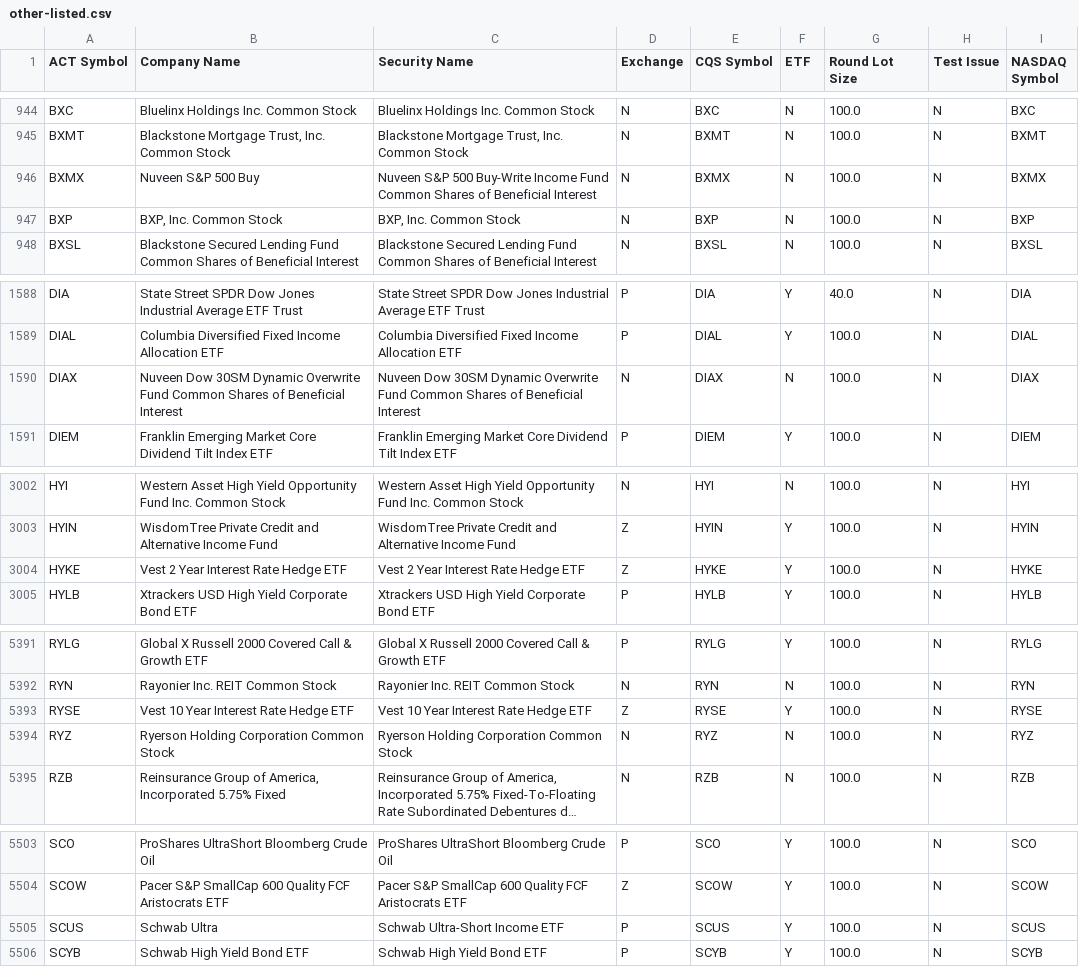
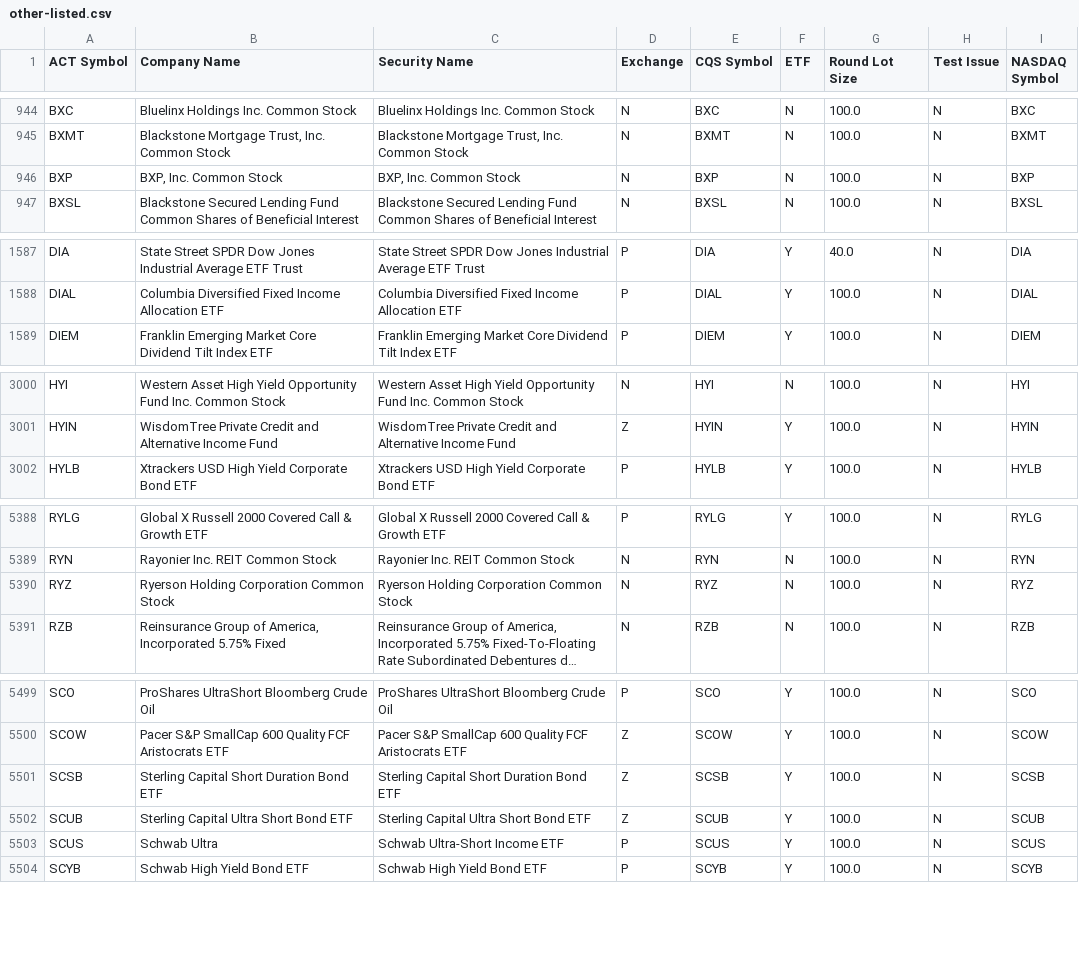
Before and after one commit to datasets/nyse-other-listings, a CSV file: data/other-listed.csv, drawn as a sheet; only a part is shown, gaps mark what is left out; long unchanged cells end in …; the diff covers the shown part only.

```diff
--- a/data/other-listed.csv
+++ b/data/other-listed.csv
@@ -945,3 +945,2 @@ BXC,Bluelinx Holdings Inc. Common Stock,Bluelinx Holdings Inc. Common Stock,N,BX
 BXMT,"Blackstone Mortgage Trust, Inc. Common Stock","Blackstone Mortgage Trust, Inc. Common Stock",N,BXMT,N,100.0,N,BXMT
-BXMX,Nuveen S&P 500 Buy,Nuveen S&P 500 Buy-Write Income Fund Common Shares of Beneficial Interest,N,BXMX,N,100.0,N,BXMX
 BXP,"BXP, Inc. Common Stock","BXP, Inc. Common Stock",N,BXP,N,100.0,N,BXP
@@ -1589,3 +1588,2 @@ DIA,State Street SPDR Dow Jones Industrial Average ETF Trust,State Street SPDR D
 DIAL,Columbia Diversified Fixed Income Allocation ETF,Columbia Diversified Fixed Income Allocation ETF,P,DIAL,Y,100.0,N,DIAL
-DIAX,Nuveen Dow 30SM Dynamic Overwrite Fund Common Shares of Beneficial Interest,Nuveen Dow 30SM Dynamic Overwrite Fund Common Shares of Beneficial Interest,N,DIAX,N,100.0,N,DIAX
 DIEM,Franklin Emerging Market Core Dividend Tilt Index ETF,Franklin Emerging Market Core Dividend Tilt Index ETF,P,DIEM,Y,100.0,N,DIEM
@@ -3003,3 +3001,2 @@ HYI,Western Asset High Yield Opportunity Fund Inc. Common Stock,Western Asset Hi
 HYIN,WisdomTree Private Credit and Alternative Income Fund,WisdomTree Private Credit and Alternative Income Fund,Z,HYIN,Y,100.0,N,HYIN
-HYKE,Vest 2 Year Interest Rate Hedge ETF,Vest 2 Year Interest Rate Hedge ETF,Z,HYKE,Y,100.0,N,HYKE
 HYLB,Xtrackers USD High Yield Corporate Bond ETF,Xtrackers USD High Yield Corporate Bond ETF,P,HYLB,Y,100.0,N,HYLB
@@ -5392,3 +5389,2 @@ RYLG,Global X Russell 2000 Covered Call & Growth ETF,Global X Russell 2000 Cover
 RYN,Rayonier Inc. REIT Common Stock,Rayonier Inc. REIT Common Stock,N,RYN,N,100.0,N,RYN
-RYSE,Vest 10 Year Interest Rate Hedge ETF,Vest 10 Year Interest Rate Hedge ETF,Z,RYSE,Y,100.0,N,RYSE
 RYZ,Ryerson Holding Corporation Common Stock,Ryerson Holding Corporation Common Stock,N,RYZ,N,100.0,N,RYZ
@@ -5504,2 +5500,4 @@ SCO,ProShares UltraShort Bloomberg Crude Oil,ProShares UltraShort Bloomberg Crud
 SCOW,Pacer S&P SmallCap 600 Quality FCF Aristocrats ETF,Pacer S&P SmallCap 600 Quality FCF Aristocrats ETF,Z,SCOW,Y,100.0,N,SCOW
+SCSB,Sterling Capital Short Duration Bond ETF,Sterling Capital Short Duration Bond ETF,Z,SCSB,Y,100.0,N,SCSB
+SCUB,Sterling Capital Ultra Short Bond ETF,Sterling Capital Ultra Short Bond ETF,Z,SCUB,Y,100.0,N,SCUB
 SCUS,Schwab Ultra,Schwab Ultra-Short Income ETF,P,SCUS,Y,100.0,N,SCUS
```
Also changed, not shown: 6 edited cells elsewhere in this file, data/nyse-listed.csv.
